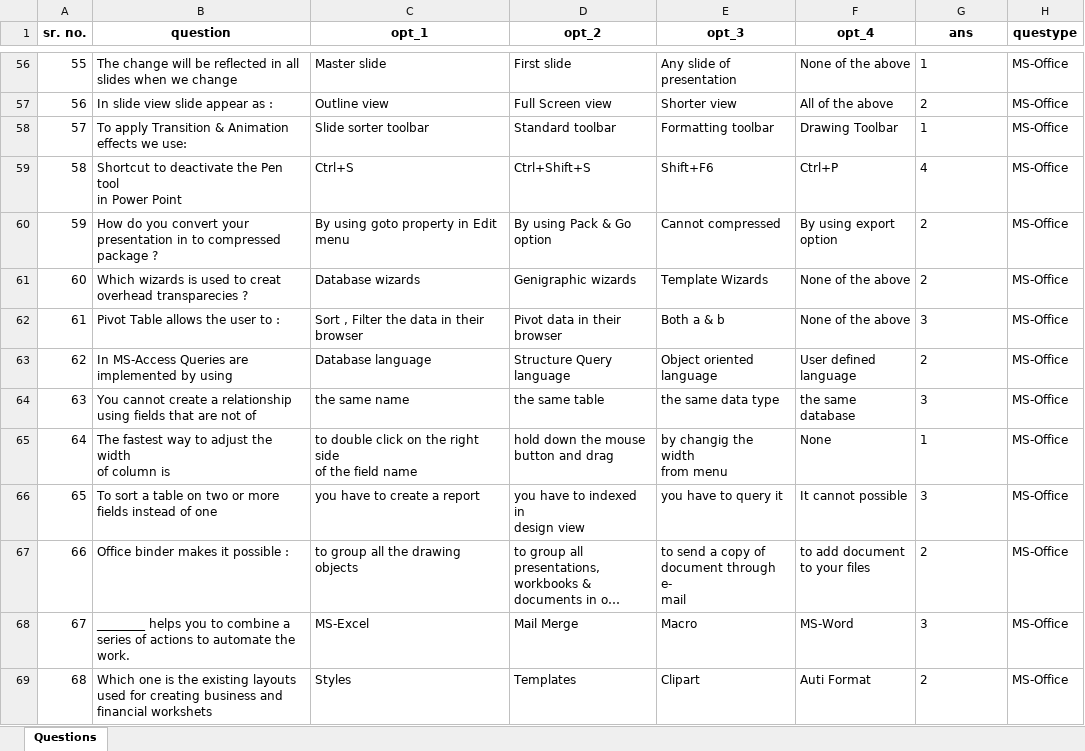
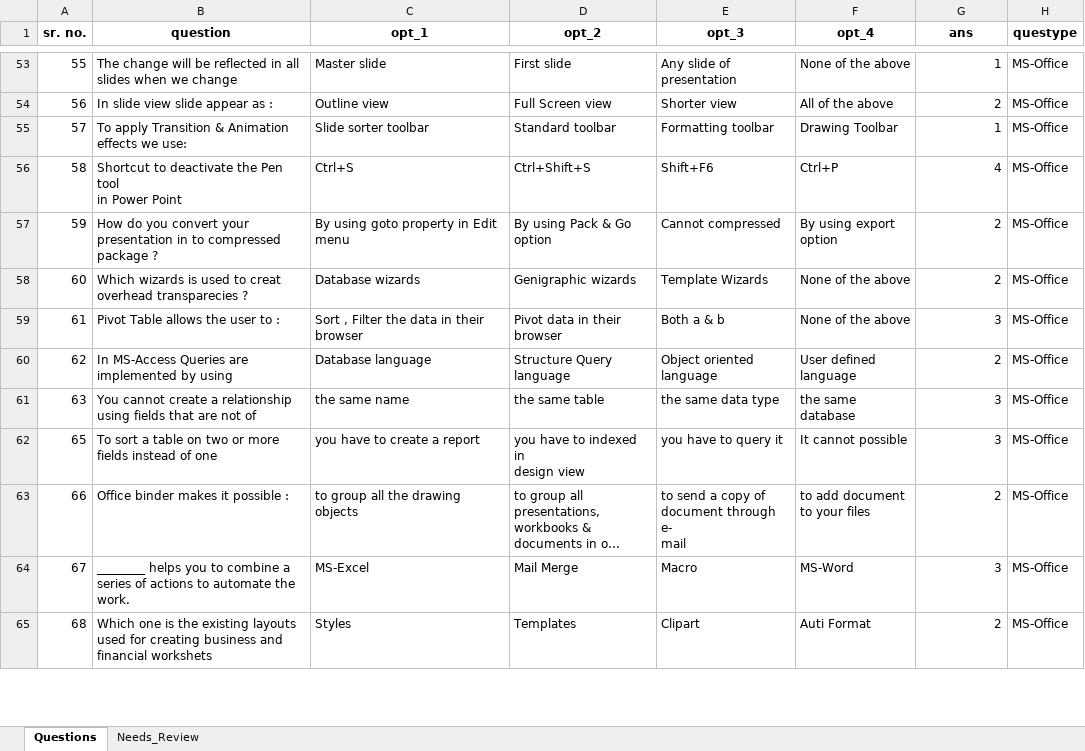
Before and after one commit to yusuf3252/hartronrankersbot, an Excel workbook: questions.xlsx, sheet Questions, drawn as a sheet; only a part is shown, gaps mark what is left out; long unchanged cells end in …; values as stored, in another font and other column widths than the file's, no borders; removed rows and columns are numbered as before the commit, all else as after; ↵ is a line break in a cell; the diff covers the shown part only; the diff names each change by its address in the sheet, - before the commit and + after, or states it on an @@ line.

```diff
--- a/questions.xlsx (sheet Questions)
+++ b/questions.xlsx (sheet Questions)
+sheet tab: Needs_Review
-G53:G61 alignment: left
+G53:G61 alignment: right
-row 65: 64 | The fastest way to adjust the width ↵ of column is | to double click on the right side ↵ of the field name | hold down the mouse ↵ button and drag | by changig the width ↵ from menu | None | 1 | MS-Office
-G62:G65 alignment: left
+G62:G65 alignment: right
```
Also changed, not shown: 120 added rows, 5 removed rows, cell formats and row numbers in column A elsewhere in this sheet, formulas that keep their value.
